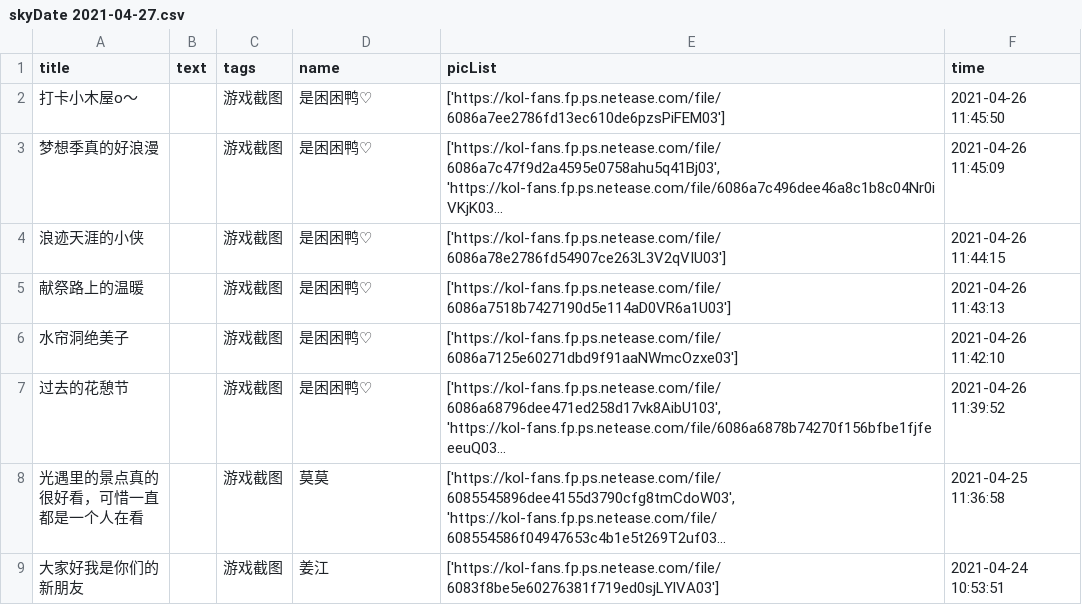
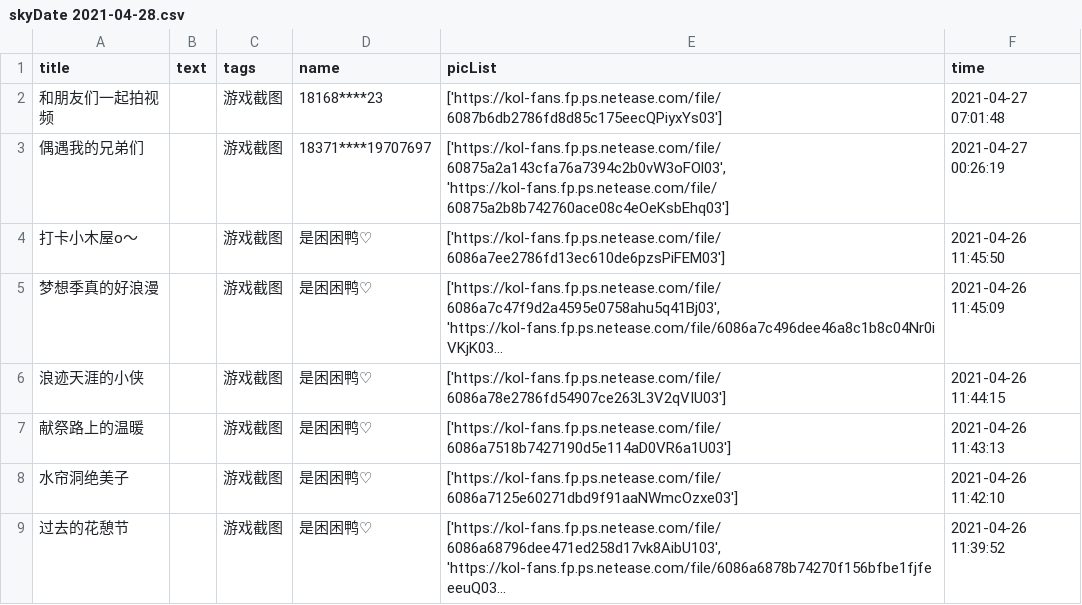
Before and after one commit to WhaleFell/skyData, a CSV file: skyDate 2021-04-28.csv (was skyDate 2021-04-27.csv), drawn as a sheet; only a part is shown; the shorter side is filled out with more unchanged rows; long unchanged cells end in …; the diff names each change by its address in the sheet, - before the commit and + after, or states it on an @@ line.

```diff
--- a/skyDate 2021-04-27.csv
+++ b/skyDate 2021-04-28.csv
+row 2: 和朋友们一起拍视频 |  | 游戏截图 | 18168****23 | ['https://kol-fans.fp.ps.netease.com/file/6087b6db2786fd8d85c175eecQPiyxYs03'] | 2021-04-27 07:01:48
+row 3: 偶遇我的兄弟们 |  | 游戏截图 | 18371****19707697 | ['https://kol-fans.fp.ps.netease.com/file/60875a2a143cfa76a7394c2b0vW3oFOl03', 'https://kol-fans.fp.ps.netease.com/file/60875a2b8b742760ace08c4eOeKsbEhq03'] | 2021-04-27 00:26:19
```
Also changed, not shown: 1 other file.
